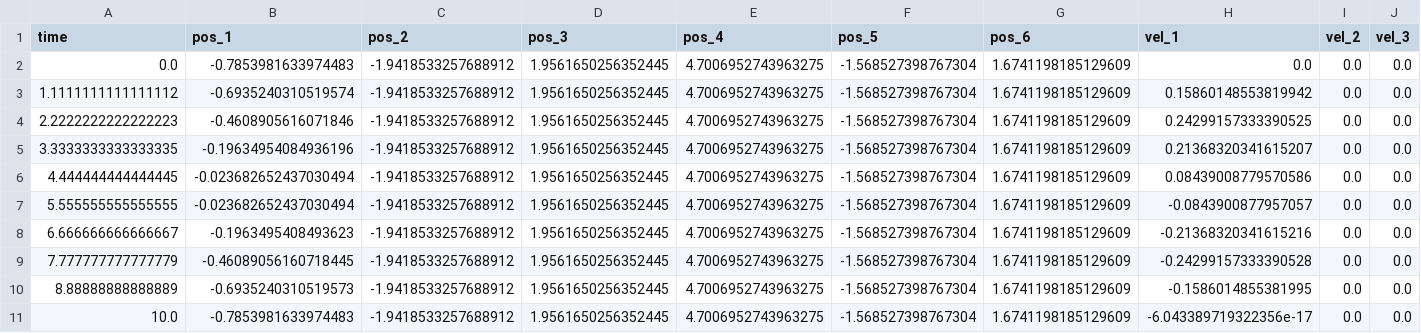
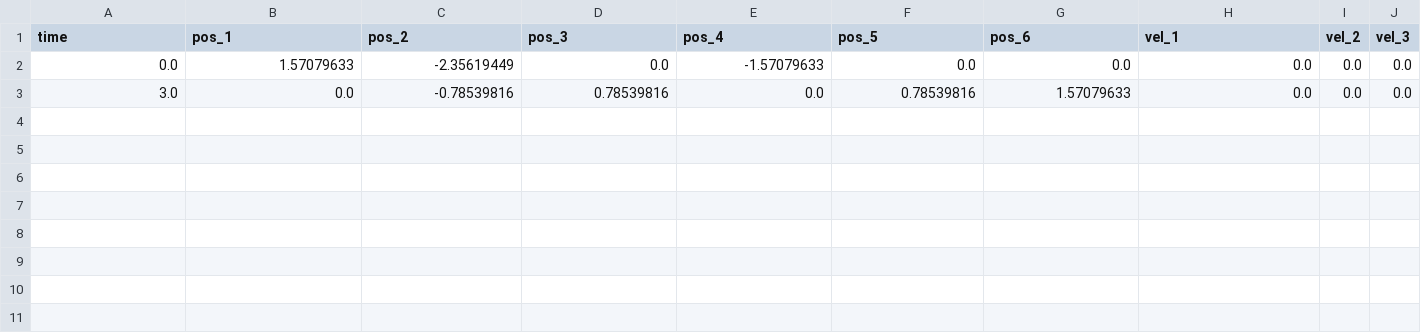
Before and after one commit to aryadas98/sdu_ur_a, a CSV file: colcon_ws/src/execute_trajectories/execute_trajectories/traj.csv, drawn as a sheet; only a part is shown; removed rows and columns are numbered as before the commit, all else as after; rows hold the shown columns only; the diff names each change by its address in the sheet, - before the commit and + after, or states it on an @@ line.

Commit message:
exec many trajectories (automation)

```diff
--- a/colcon_ws/src/execute_trajectories/execute_trajectories/traj.csv
+++ b/colcon_ws/src/execute_trajectories/execute_trajectories/traj.csv
-B2 (pos_1): -0.7853981633974483
+B2 (pos_1): 1.57079633
-C2 (pos_2): -1.9418533257688912
+C2 (pos_2): -2.35619449
-D2 (pos_3): 1.9561650256352445
+D2 (pos_3): 0.0
-E2 (pos_4): 4.7006952743963275
+E2 (pos_4): -1.57079633
-F2 (pos_5): -1.568527398767304
+F2 (pos_5): 0.0
-G2 (pos_6): 1.6741198185129609
+G2 (pos_6): 0.0
-row 3: 1.1111111111111112 | -0.6935240310519574 | -1.9418533257688912 | 1.9561650256352445 | 4.7006952743963275 | -1.568527398767304 | 1.6741198185129609 | 0.15860148553819942 | 0.0 | 0.0
-row 4: 2.2222222222222223 | -0.4608905616071846 | -1.9418533257688912 | 1.9561650256352445 | 4.7006952743963275 | -1.568527398767304 | 1.6741198185129609 | 0.24299157333390525 | 0.0 | 0.0
-row 5: 3.3333333333333335 | -0.19634954084936196 | -1.9418533257688912 | 1.9561650256352445 | 4.7006952743963275 | -1.568527398767304 | 1.6741198185129609 | 0.21368320341615207 | 0.0 | 0.0
-row 6: 4.444444444444445 | -0.023682652437030494 | -1.9418533257688912 | 1.9561650256352445 | 4.7006952743963275 | -1.568527398767304 | 1.6741198185129609 | 0.08439008779570586 | 0.0 | 0.0
-row 7: 5.555555555555555 | -0.023682652437030494 | -1.9418533257688912 | 1.9561650256352445 | 4.7006952743963275 | -1.568527398767304 | 1.6741198185129609 | -0.0843900877957057 | 0.0 | 0.0
-row 8: 6.666666666666667 | -0.1963495408493623 | -1.9418533257688912 | 1.9561650256352445 | 4.7006952743963275 | -1.568527398767304 | 1.6741198185129609 | -0.21368320341615216 | 0.0 | 0.0
-row 9: 7.777777777777779 | -0.46089056160718445 | -1.9418533257688912 | 1.9561650256352445 | 4.7006952743963275 | -1.568527398767304 | 1.6741198185129609 | -0.24299157333390528 | 0.0 | 0.0
-row 10: 8.88888888888889 | -0.6935240310519573 | -1.9418533257688912 | 1.9561650256352445 | 4.7006952743963275 | -1.568527398767304 | 1.6741198185129609 | -0.1586014855381995 | 0.0 | 0.0
-row 11: 10.0 | -0.7853981633974483 | -1.9418533257688912 | 1.9561650256352445 | 4.7006952743963275 | -1.568527398767304 | 1.6741198185129609 | -6.043389719322356e-17 | 0.0 | 0.0
+row 3: 3.0 | 0.0 | -0.78539816 | 0.78539816 | 0.0 | 0.78539816 | 1.57079633 | 0.0 | 0.0 | 0.0
```
Also changed, not shown: 36 other files.
